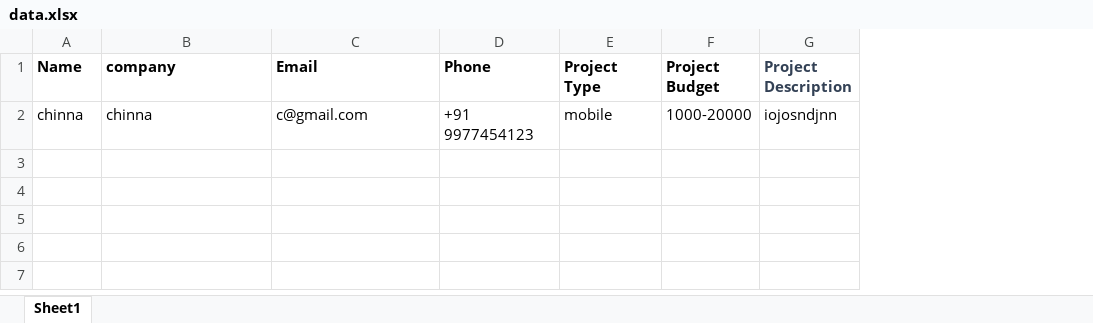
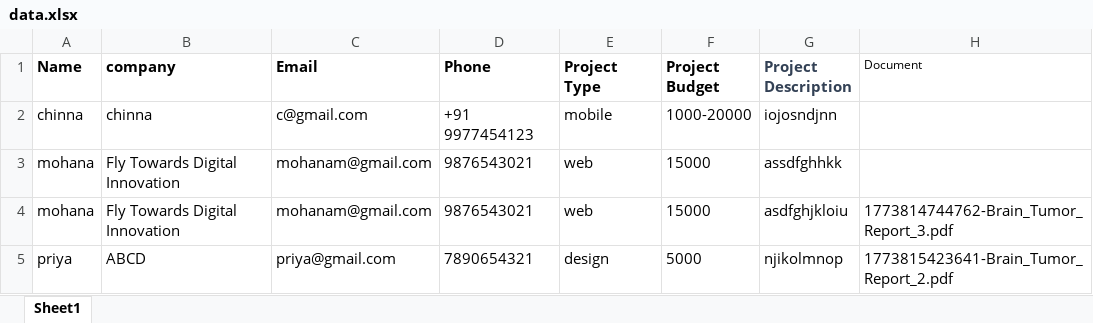
Before and after one commit to chinnadurai25/crm, an Excel workbook: backend/data.xlsx, sheet Sheet1, drawn as a sheet; values as stored, in another font and other column widths than the file's, no borders; the diff names each change by its address in the sheet, - before the commit and + after, or states it on an @@ line.

```diff
--- a/backend/data.xlsx (sheet Sheet1)
+++ b/backend/data.xlsx (sheet Sheet1)
+column H (Document), empty
+row 3: mohana | Fly Towards Digital Innovation | mohanam@gmail.com | 9876543021 | web | 15000 | assdfghhkk
+row 4: mohana | Fly Towards Digital Innovation | mohanam@gmail.com | 9876543021 | web | 15000 | asdfghjkloiu | 1773814744762-Brain_Tumor_Report_3.pdf
+row 5: priya | ABCD | priya@gmail.com | 7890654321 | design | 5000 | njikolmnop | 1773815423641-Brain_Tumor_Report_2.pdf
```
Also changed, not shown: 9 other files.
